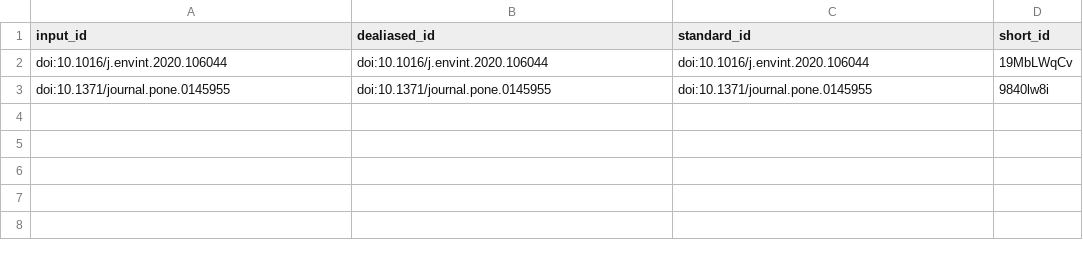
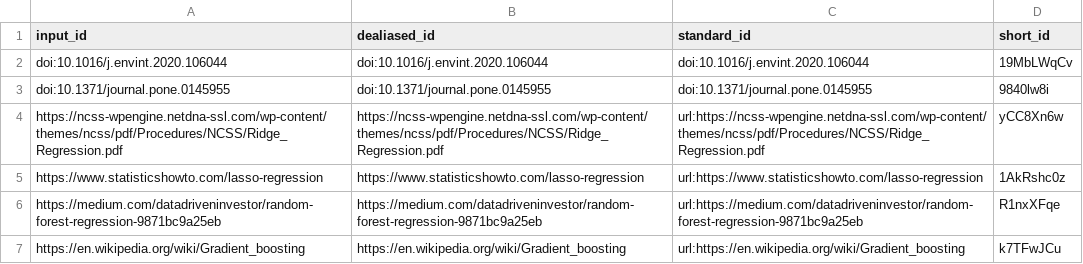
Before and after one commit to Saran-Wang/dsproject, a TSV file: citations.tsv, drawn as a sheet.

Commit message:
Update 01.abstract.md [ci skip]
This build is based on
https://github.com/Saran-Wang/dsproject/commit/9ae05c2a8eca9bc18ba7dc2dae8eae364f525d44.

This commit was created by the following CI build and job:
https://github.com/Saran-Wang/dsproject/commit/9ae05c2a8eca9bc18ba7dc2dae8eae364f525d44/checks
https://github.com/Saran-Wang/dsproject/runs/404630237

```diff
--- a/citations.tsv
+++ b/citations.tsv
@@ -3 +3,5 @@ doi:10.1016/j.envint.2020.106044	doi:10.1016/j.envint.2020.106044	doi:10.1016/j.
 doi:10.1371/journal.pone.0145955	doi:10.1371/journal.pone.0145955	doi:10.1371/journal.pone.0145955	9840lw8i
+https://ncss-wpengine.netdna-ssl.com/wp-content/themes/ncss/pdf/Procedures/NCSS/Ridge_Regression.pdf	https://ncss-wpengine.netdna-ssl.com/wp-content/themes/ncss/pdf/Procedures/NCSS/Ridge_Regression.pdf	url:https://ncss-wpengine.netdna-ssl.com/wp-content/themes/ncss/pdf/Procedures/NCSS/Ridge_Regression.pdf	yCC8Xn6w
+https://www.statisticshowto.com/lasso-regression	https://www.statisticshowto.com/lasso-regression	url:https://www.statisticshowto.com/lasso-regression	1AkRshc0z
+https://medium.com/datadriveninvestor/random-forest-regression-9871bc9a25eb	https://medium.com/datadriveninvestor/random-forest-regression-9871bc9a25eb	url:https://medium.com/datadriveninvestor/random-forest-regression-9871bc9a25eb	R1nxXFqe
+https://en.wikipedia.org/wiki/Gradient_boosting	https://en.wikipedia.org/wiki/Gradient_boosting	url:https://en.wikipedia.org/wiki/Gradient_boosting	k7TFwJCu
```
Also changed, not shown: 7 other files.
